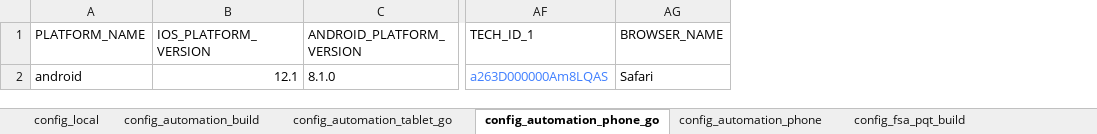
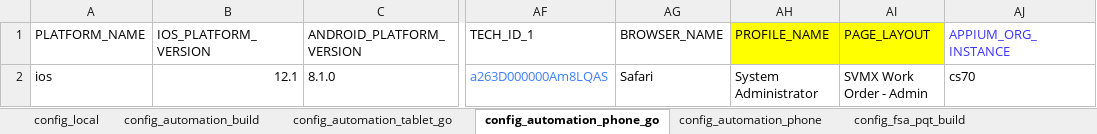
Before and after one commit to svmx-amresh-kumar/SVMX_Catalyst, an Excel workbook: fsaautomation/resources/config_properties.xlsx, sheet config_automation_phone_go, drawn as a sheet; only a part is shown, gaps mark what is left out; values as stored, in another font and other column widths than the file's, no borders; the diff names each change by its address in the sheet, - before the commit and + after, or states it on an @@ line.

Commit message:
Update config_properties.xlsx

```diff
--- a/fsaautomation/resources/config_properties.xlsx (sheet config_automation_phone_go)
+++ b/fsaautomation/resources/config_properties.xlsx (sheet config_automation_phone_go)
+column AH (PROFILE_NAME), row 2: System Administrator
+column AI (PAGE_LAYOUT), row 2: SVMX Work Order - Admin
+column AJ (APPIUM_ORG_INSTANCE), row 2: cs70
-A2 (PLATFORM_NAME): android
+A2 (PLATFORM_NAME): ios
```
Also changed, not shown: sheet config_local, sheet config_automation_build, sheet config_automation_tablet_go, sheet config_automation_phone, sheet config_fsa_pqt_build, sheet config_fsa_track_build.
